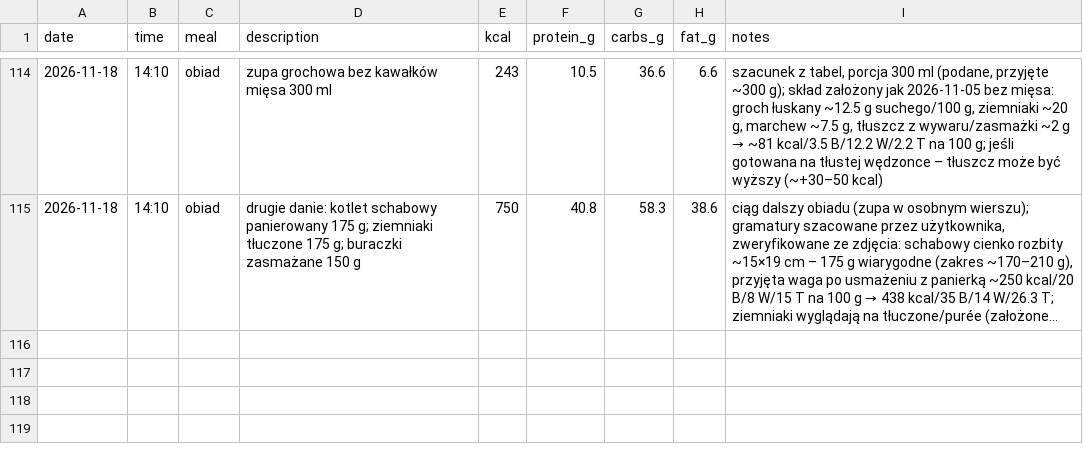
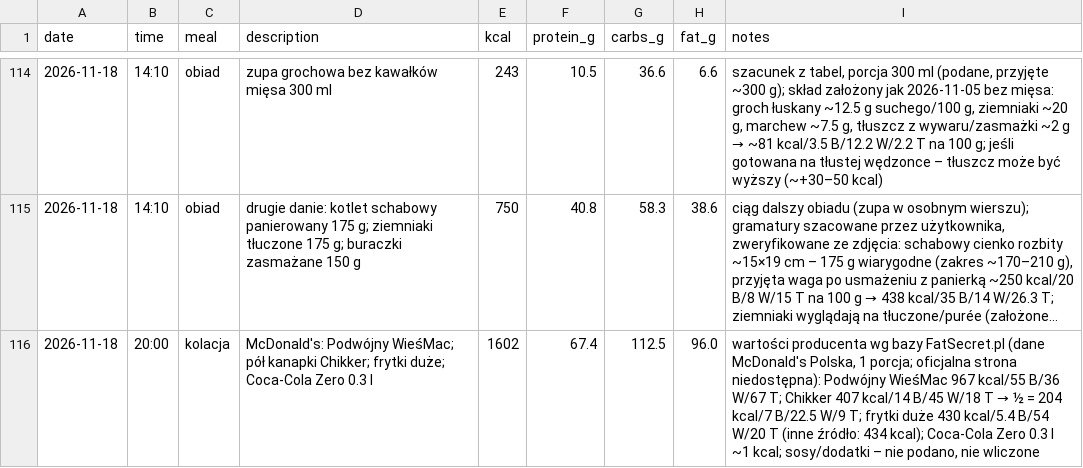
Before and after one commit to podniesm/health, a CSV file: data/nutrition/log.csv, drawn as a sheet; only a part is shown, gaps mark what is left out; long unchanged cells end in …; the diff names each change by its address in the sheet, - before the commit and + after, or states it on an @@ line.

```diff
--- a/data/nutrition/log.csv
+++ b/data/nutrition/log.csv
+row 116: 2026-11-18 | 20:00 | kolacja | McDonald's: Podwójny WieśMac; pół kanapki Chikker; frytki duże; Coca-Cola Zero 0.3 l | 1602 | 67.4 | 112.5 | 96.0 | wartości producenta wg bazy FatSecret.pl (dane McDonald's Polska, 1 porcja; oficjalna strona niedostępna): Podwójny WieśMac 967 kcal/55 B/36 W/67 T; Chikker 407 kcal/14 B/45 W/18 T → ½ = 204 kcal/7 B/22.5 W/9 T; frytki duże 430 kcal/5.4 B/54 W/20 T (inne źródło: 434 kcal); Coca-Cola Zero 0.3 l ~1 kcal; sosy/dodatki – nie podano, nie wliczone
```
